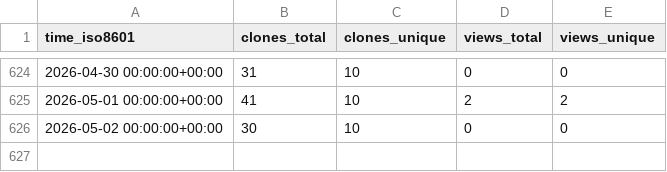
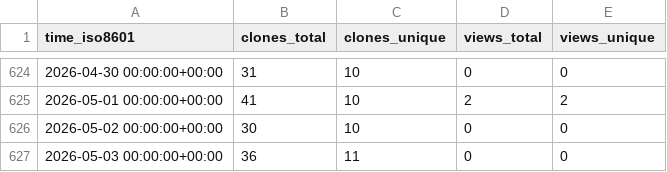
Before and after one commit to luarss/awesome-conference-dates, a CSV file: luarss/awesome-conference-dates/ghrs-data/views_clones_aggregate.csv, drawn as a sheet; only a part is shown, gaps mark what is left out; the diff names each change by its address in the sheet, - before the commit and + after, or states it on an @@ line.

```diff
--- a/luarss/awesome-conference-dates/ghrs-data/views_clones_aggregate.csv
+++ b/luarss/awesome-conference-dates/ghrs-data/views_clones_aggregate.csv
+row 627: 2026-05-03 00:00:00+00:00 | 36 | 11 | 0 | 0
```
Also changed, not shown: 1 other file.
